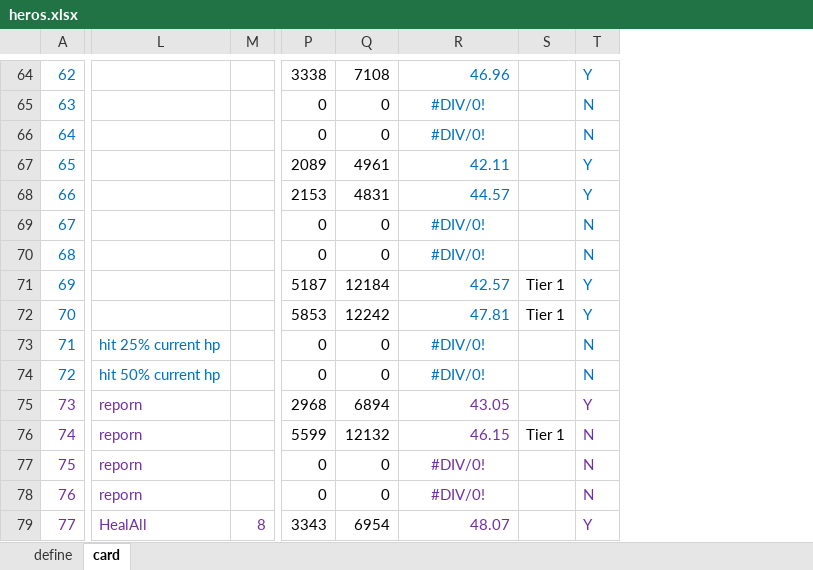
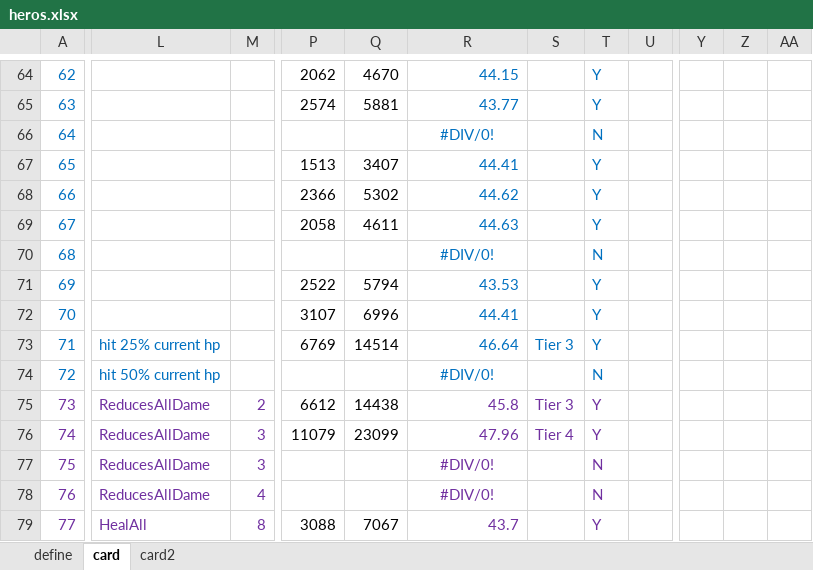
Before and after one commit to khoa243518/dark-deck, an Excel workbook: Assets/Resources/heros.xlsx, sheet card, drawn as a sheet; only a part is shown, gaps mark what is left out; values as stored, in another font and other column widths than the file's, no borders; removed rows and columns are numbered as before the commit, all else as after; the diff covers the shown part only; the diff names each change by its address in the sheet, - before the commit and + after, or states it on an @@ line.

```diff
--- a/Assets/Resources/heros.xlsx (sheet card)
+++ b/Assets/Resources/heros.xlsx (sheet card)
+sheet tab: card2
-column P, rows 64-79: 3338 | 0 | 0 | 2089 | 2153 | 0 | 0 | 5187 | 5853 | 0 | 0 | 2968 | 5599 | 0 | 0 | 3343
-column Q, rows 64-79: 7108 | 0 | 0 | 4961 | 4831 | 0 | 0 | 12184 | 12242 | 0 | 0 | 6894 | 12132 | 0 | 0 | 6954
+column P, rows 64-79: 2062 | 2574 |  | 1513 | 2366 | 2058 |  | 2522 | 3107 | 6769 |  | 6612 | 11079 |  |  | 3088
+column Q, rows 64-79: 4670 | 5881 |  | 3407 | 5302 | 4611 |  | 5794 | 6996 | 14514 |  | 14438 | 23099 |  |  | 7067
+column U, empty
+column Y, empty
+column Z, empty
+column AA, empty
-R64: 46.96
+R64: 44.15
-R65: #DIV/0!
+R65: 43.77
-R65 alignment: center
+R65 alignment: right
-T65: N
+T65: Y
-R67: 42.11
+R67: 44.41
-R68: 44.57
+R68: 44.62
-R69: #DIV/0!
+R69: 44.63
-R69 alignment: center
+R69 alignment: right
-T69: N
+T69: Y
-R71: 42.57
+R71: 43.53
-S71:S72: Tier 1
+S71:S72: (empty)
-R72: 47.81
+R72: 44.41
-R73: #DIV/0!
+R73: 46.64
-R73 alignment: center
+R73 alignment: right
-S73: (empty)
+S73: Tier 3
-T73: N
+T73: Y
-L75:L78: reporn
+L75:L78: ReducesAllDame
-M75: (empty)
+M75: 2
-R75: 43.05
+R75: 45.8
-S75: (empty)
+S75: Tier 3
-M76:M77: (empty)
+M76:M77: 3
-R76: 46.15
+R76: 47.96
-S76: Tier 1
+S76: Tier 4
-S76 text colour: black
+S76 text colour: #7030A0
-T76: N
+T76: Y
-M78: (empty)
+M78: 4
-R79: 48.07
+R79: 43.7
```
Also changed, not shown: 24 added rows, 1 removed column, 368 edited cells and cell formats elsewhere in this sheet, sheet define, 7 other files.
